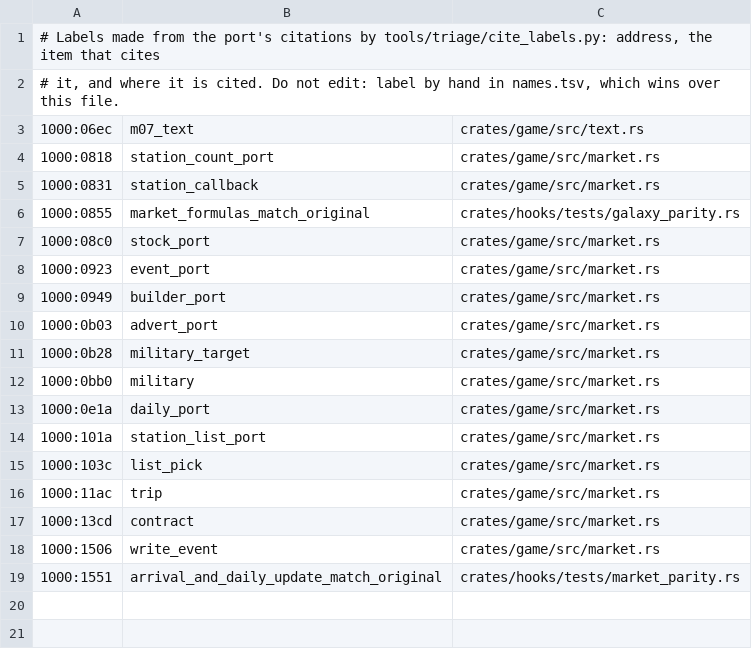
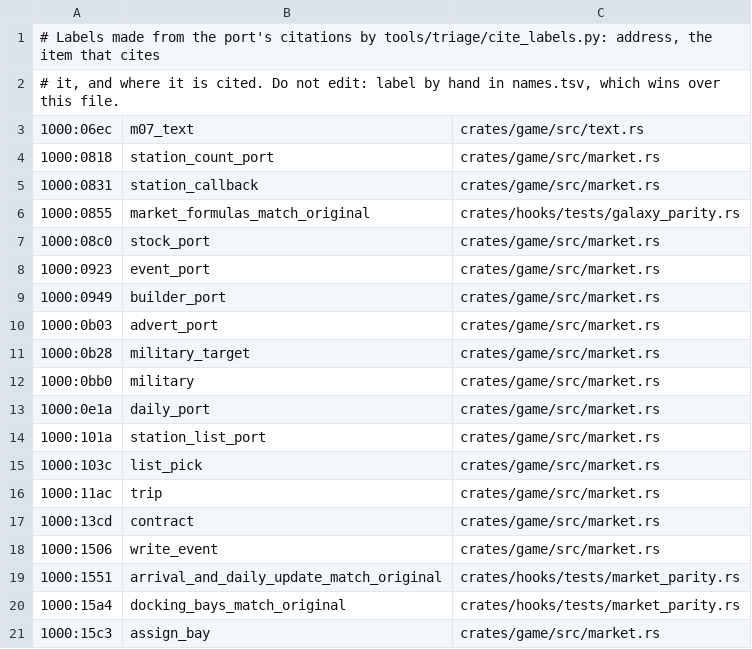
Before and after one commit to tanepiper/frontier-decompile, a TSV file: labels/EL2M07.tsv, drawn as a sheet.

```diff
--- a/labels/EL2M07.tsv
+++ b/labels/EL2M07.tsv
@@ -19 +19,3 @@
 1000:1551	arrival_and_daily_update_match_original	crates/hooks/tests/market_parity.rs
+1000:15a4	docking_bays_match_original	crates/hooks/tests/market_parity.rs
+1000:15c3	assign_bay	crates/game/src/market.rs
```
Also changed, not shown: 5 other files.
